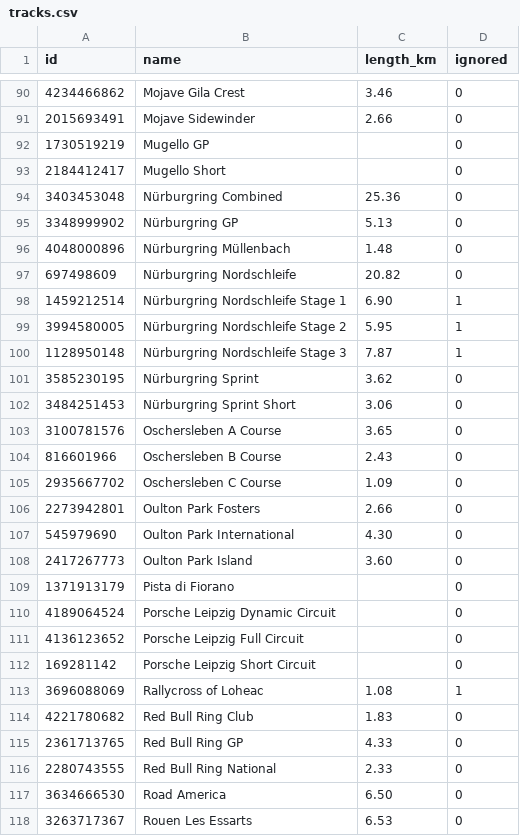
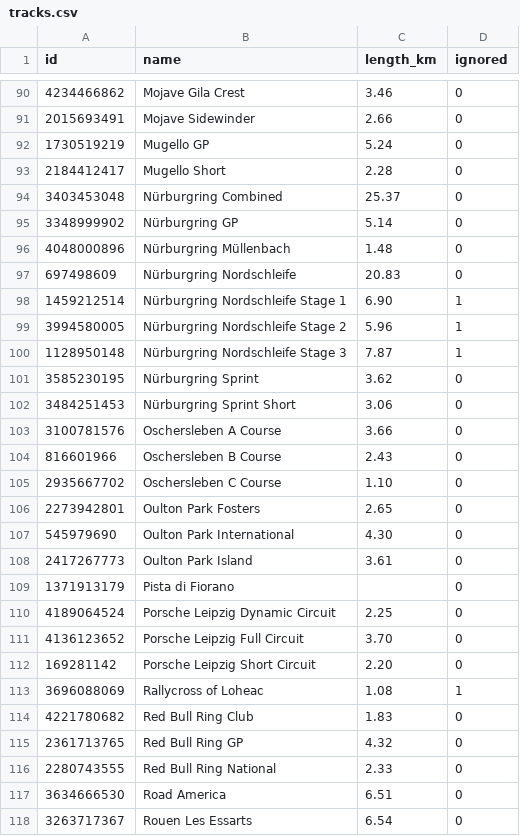
Before and after one commit to Yamsha75/projectcars2_leaderboards, a CSV file: static_data/tracks.csv, drawn as a sheet; only a part is shown, gaps mark what is left out; the diff covers the shown part only.

Commit message:
Add a few and correct many track lengths

```diff
--- a/static_data/tracks.csv
+++ b/static_data/tracks.csv
@@ -91,10 +91,10 @@ id,name,length_km,ignored
 2015693491,Mojave Sidewinder,2.66,0
-1730519219,Mugello GP,,0
-2184412417,Mugello Short,,0
-3403453048,Nürburgring Combined,25.36,0
-3348999902,Nürburgring GP,5.13,0
+1730519219,Mugello GP,5.24,0
+2184412417,Mugello Short,2.28,0
+3403453048,Nürburgring Combined,25.37,0
+3348999902,Nürburgring GP,5.14,0
 4048000896,Nürburgring Müllenbach,1.48,0
-697498609,Nürburgring Nordschleife,20.82,0
+697498609,Nürburgring Nordschleife,20.83,0
 1459212514,Nürburgring Nordschleife Stage 1,6.90,1
-3994580005,Nürburgring Nordschleife Stage 2,5.95,1
+3994580005,Nürburgring Nordschleife Stage 2,5.96,1
 1128950148,Nürburgring Nordschleife Stage 3,7.87,1
@@ -102,17 +102,17 @@ id,name,length_km,ignored
 3484251453,Nürburgring Sprint Short,3.06,0
-3100781576,Oschersleben A Course,3.65,0
+3100781576,Oschersleben A Course,3.66,0
 816601966,Oschersleben B Course,2.43,0
-2935667702,Oschersleben C Course,1.09,0
-2273942801,Oulton Park Fosters,2.66,0
+2935667702,Oschersleben C Course,1.10,0
+2273942801,Oulton Park Fosters,2.65,0
 545979690,Oulton Park International,4.30,0
-2417267773,Oulton Park Island,3.60,0
+2417267773,Oulton Park Island,3.61,0
 1371913179,Pista di Fiorano,,0
-4189064524,Porsche Leipzig Dynamic Circuit,,0
-4136123652,Porsche Leipzig Full Circuit,,0
-169281142,Porsche Leipzig Short Circuit,,0
+4189064524,Porsche Leipzig Dynamic Circuit,2.25,0
+4136123652,Porsche Leipzig Full Circuit,3.70,0
+169281142,Porsche Leipzig Short Circuit,2.20,0
 3696088069,Rallycross of Loheac,1.08,1
 4221780682,Red Bull Ring Club,1.83,0
-2361713765,Red Bull Ring GP,4.33,0
+2361713765,Red Bull Ring GP,4.32,0
 2280743555,Red Bull Ring National,2.33,0
-3634666530,Road America,6.50,0
-3263717367,Rouen Les Essarts,6.53,0
+3634666530,Road America,6.51,0
+3263717367,Rouen Les Essarts,6.54,0
```
Also changed, not shown: 63 edited cells elsewhere in this file.
